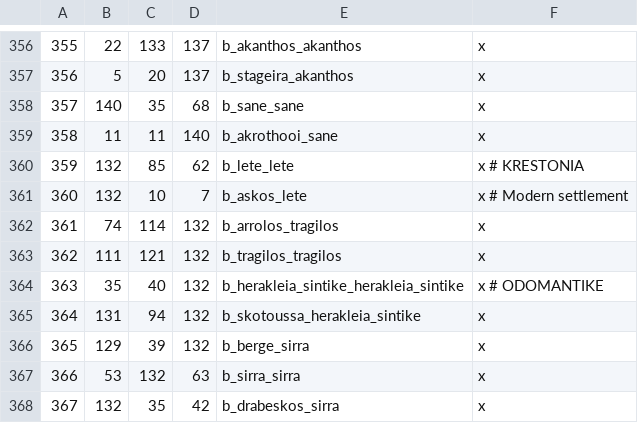
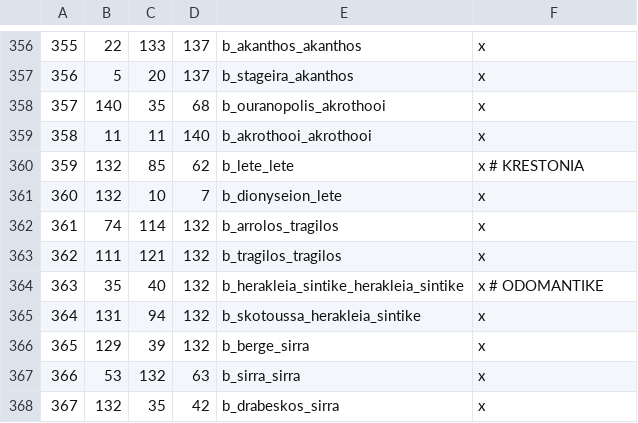
Before and after one commit to rickinator9/ApotheosisTheHellenisticAge, a CSV file: map_data/definition.csv, drawn as a sheet; only a part is shown, gaps mark what is left out.

Commit message:
Renamed a few settlements.

```diff
--- a/map_data/definition.csv
+++ b/map_data/definition.csv
@@ -357,6 +357,6 @@
 356;5;20;137;b_stageira_akanthos;x
-357;140;35;68;b_sane_sane;x
-358;11;11;140;b_akrothooi_sane;x
+357;140;35;68;b_ouranopolis_akrothooi;x
+358;11;11;140;b_akrothooi_akrothooi;x
 359;132;85;62;b_lete_lete;x # KRESTONIA
-360;132;10;7;b_askos_lete;x # Modern settlement
+360;132;10;7;b_dionyseion_lete;x
 361;74;114;132;b_arrolos_tragilos;x
```
Also changed, not shown: 4 other files.
